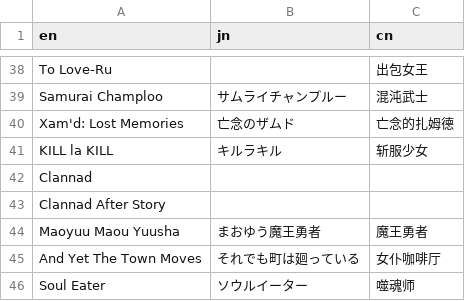
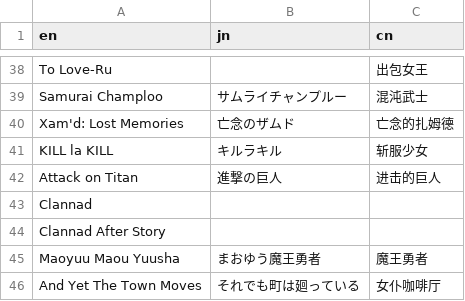
Before and after one commit to scillidan/WALLPAP-ENG-resource, a CSV file: data_name.csv, drawn as a sheet; only a part is shown, gaps mark what is left out; the shorter side is filled out with more unchanged rows.

```diff
--- a/data_name.csv
+++ b/data_name.csv
@@ -41,2 +41,3 @@ Xam'd: Lost Memories,亡念のザムド,亡念的扎姆德
 KILL la KILL,キルラキル,斩服少女
+Attack on Titan,進撃の巨人,进击的巨人
 Clannad,,
```
Also changed, not shown: data_source.csv, 1 other file.
